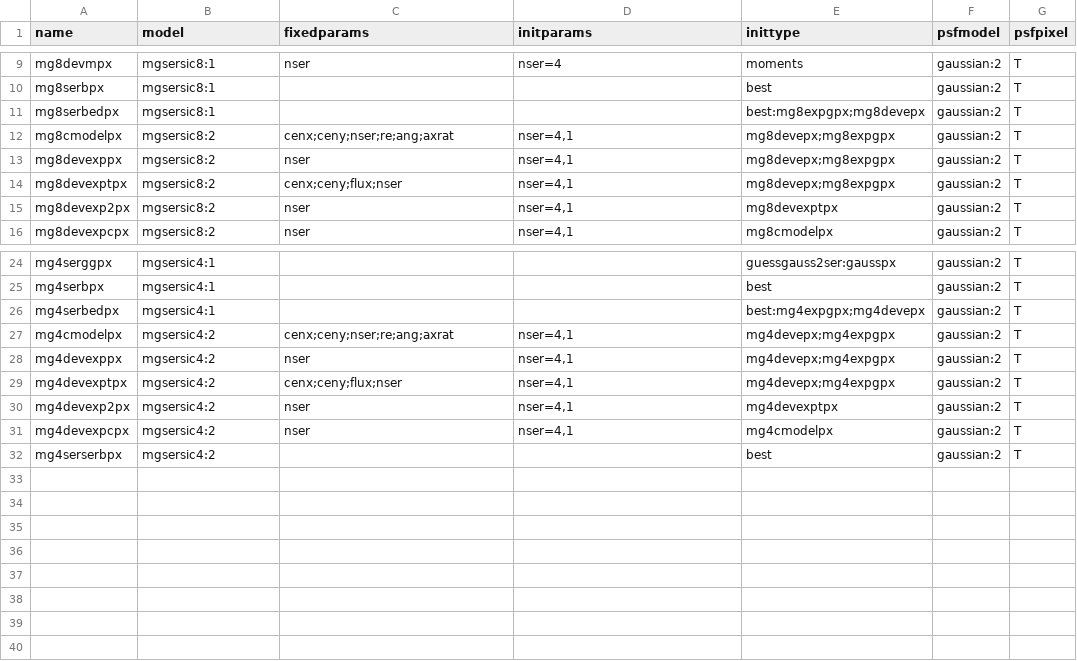
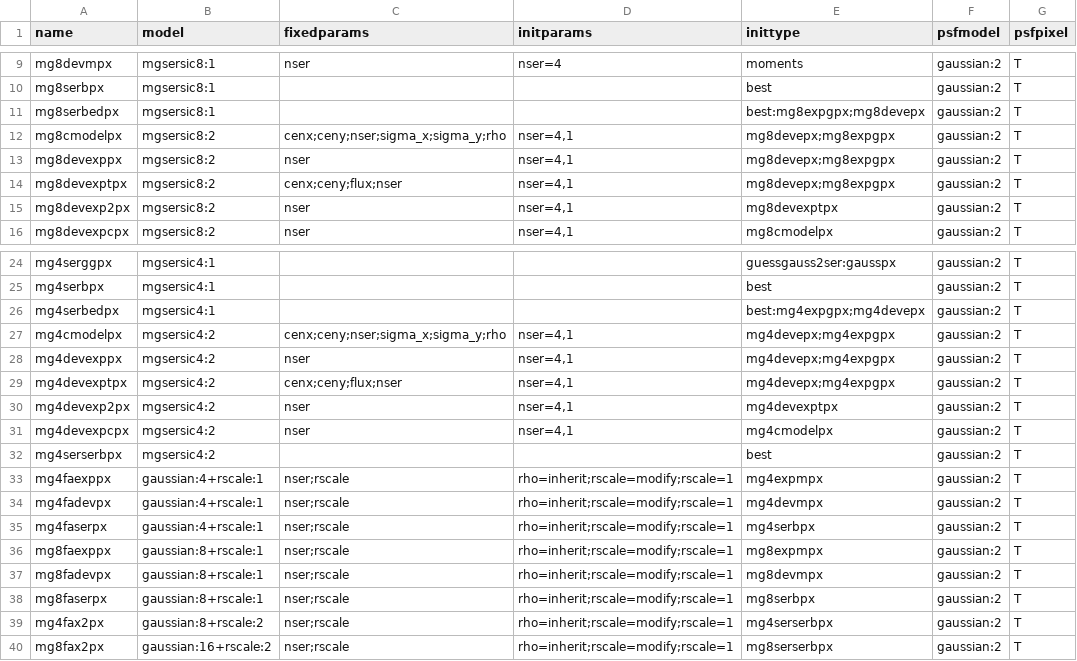
Before and after one commit to lsst-dm/multiprofit, a CSV file: examples/modelspecs-mg-no-rs-psfg2.csv, drawn as a sheet; only a part is shown, gaps mark what is left out.

```diff
--- a/examples/modelspecs-mg-no-rs-psfg2.csv
+++ b/examples/modelspecs-mg-no-rs-psfg2.csv
@@ -11,3 +11,3 @@ mg8serbpx,mgsersic8:1,,,best,gaussian:2,T
 mg8serbedpx,mgsersic8:1,,,best:mg8expgpx;mg8devepx,gaussian:2,T
-mg8cmodelpx,mgsersic8:2,"cenx;ceny;nser;re;ang;axrat","nser=4,1","mg8devepx;mg8expgpx",gaussian:2,T
+mg8cmodelpx,mgsersic8:2,"cenx;ceny;nser;sigma_x;sigma_y;rho","nser=4,1","mg8devepx;mg8expgpx",gaussian:2,T
 mg8devexppx,mgsersic8:2,nser,"nser=4,1",mg8devepx;mg8expgpx,gaussian:2,T
@@ -26,3 +26,3 @@ mg4serbpx,mgsersic4:1,,,best,gaussian:2,T
 mg4serbedpx,mgsersic4:1,,,best:mg4expgpx;mg4devepx,gaussian:2,T
-mg4cmodelpx,mgsersic4:2,"cenx;ceny;nser;re;ang;axrat","nser=4,1","mg4devepx;mg4expgpx",gaussian:2,T
+mg4cmodelpx,mgsersic4:2,"cenx;ceny;nser;sigma_x;sigma_y;rho","nser=4,1","mg4devepx;mg4expgpx",gaussian:2,T
 mg4devexppx,mgsersic4:2,nser,"nser=4,1",mg4devepx;mg4expgpx,gaussian:2,T
@@ -32 +32,9 @@ mg4devexpcpx,mgsersic4:2,nser,"nser=4,1",mg4cmodelpx,gaussian:2,T
 mg4serserbpx,mgsersic4:2,,,best,gaussian:2,T
+mg4faexppx,gaussian:4+rscale:1,nser;rscale,rho=inherit;rscale=modify;rscale=1,mg4expmpx,gaussian:2,T
+mg4fadevpx,gaussian:4+rscale:1,nser;rscale,rho=inherit;rscale=modify;rscale=1,mg4devmpx,gaussian:2,T
+mg4faserpx,gaussian:4+rscale:1,nser;rscale,rho=inherit;rscale=modify;rscale=1,mg4serbpx,gaussian:2,T
+mg8faexppx,gaussian:8+rscale:1,nser;rscale,rho=inherit;rscale=modify;rscale=1,mg8expmpx,gaussian:2,T
+mg8fadevpx,gaussian:8+rscale:1,nser;rscale,rho=inherit;rscale=modify;rscale=1,mg8devmpx,gaussian:2,T
+mg8faserpx,gaussian:8+rscale:1,nser;rscale,rho=inherit;rscale=modify;rscale=1,mg8serbpx,gaussian:2,T
+mg4fax2px,gaussian:8+rscale:2,nser;rscale,rho=inherit;rscale=modify;rscale=1,mg4serserbpx,gaussian:2,T
+mg8fax2px,gaussian:16+rscale:2,nser;rscale,rho=inherit;rscale=modify;rscale=1,mg8serserbpx,gaussian:2,T
```
Also changed, not shown: examples/modelspecs-all-psfg2.csv, examples/modelspecs-best-psfg2.csv, 10 other files.
